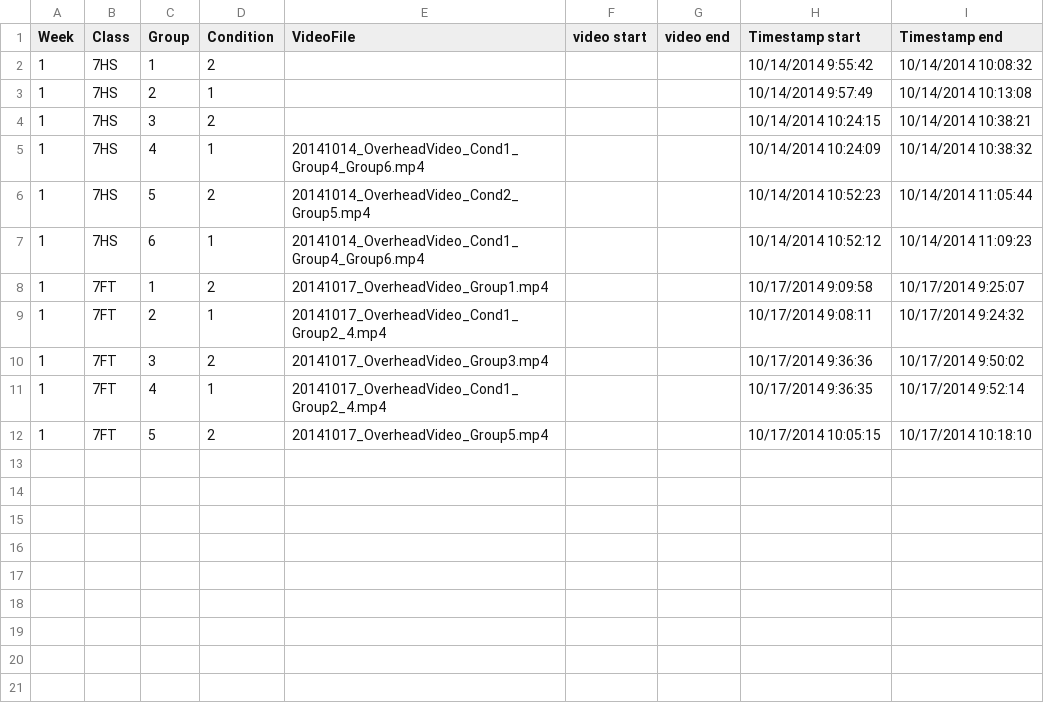
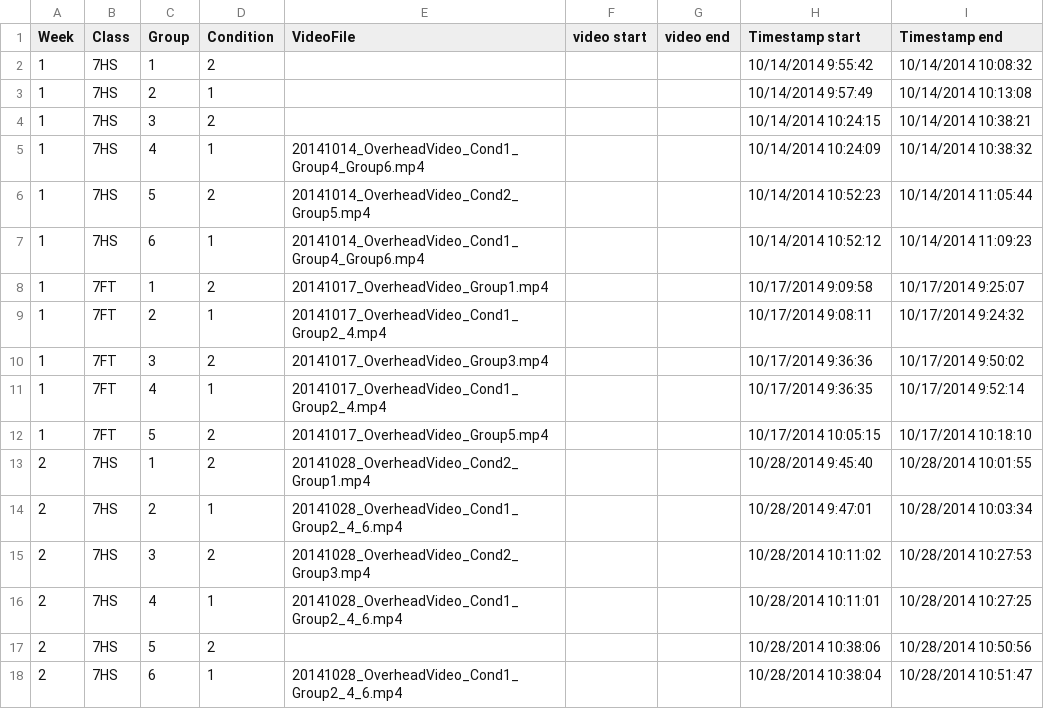
Before and after one commit to lprisan/jdc-data-analysis, a CSV file: 201410XX_ISL/Video-Log synchronization.csv, drawn as a sheet.

Commit message:
Solved some bugs in preprocessing and added new log data

```diff
--- a/201410XX_ISL/Video-Log synchronization.csv
+++ b/201410XX_ISL/Video-Log synchronization.csv
@@ -12 +12,7 @@ Week,Class,Group,Condition,VideoFile,video start,video end,Timestamp start,Times
 1,7FT,5,2,20141017_OverheadVideo_Group5.mp4,,,10/17/2014 10:05:15,10/17/2014 10:18:10
+2,7HS,1,2,20141028_OverheadVideo_Cond2_Group1.mp4,,,10/28/2014 9:45:40,10/28/2014 10:01:55
+2,7HS,2,1,20141028_OverheadVideo_Cond1_Group2_4_6.mp4,,,10/28/2014 9:47:01,10/28/2014 10:03:34
+2,7HS,3,2,20141028_OverheadVideo_Cond2_Group3.mp4,,,10/28/2014 10:11:02,10/28/2014 10:27:53
+2,7HS,4,1,20141028_OverheadVideo_Cond1_Group2_4_6.mp4,,,10/28/2014 10:11:01,10/28/2014 10:27:25
+2,7HS,5,2,,,,10/28/2014 10:38:06,10/28/2014 10:50:56
+2,7HS,6,1,20141028_OverheadVideo_Cond1_Group2_4_6.mp4,,,10/28/2014 10:38:04,10/28/2014 10:51:47
```
Also changed, not shown: 29 other files.
